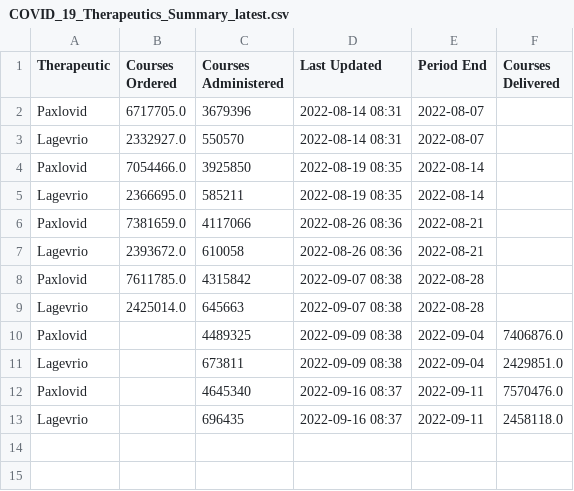
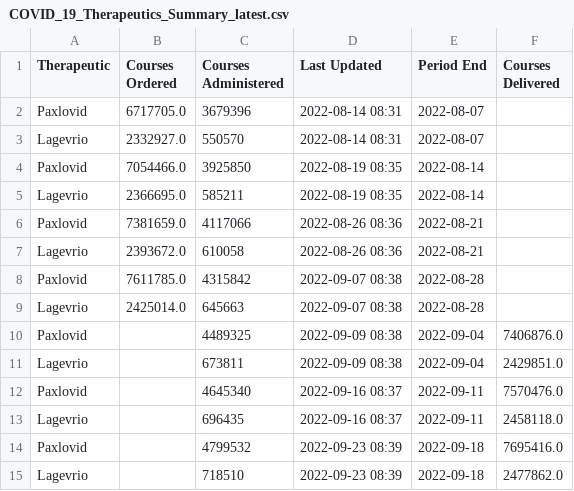
Before and after one commit to aniquekhawar/COVID_19_Therapeutics_Summary, a CSV file: data/COVID_19_Therapeutics_Summary_latest.csv, drawn as a sheet; the diff names each change by its address in the sheet, - before the commit and + after, or states it on an @@ line.

```diff
--- a/data/COVID_19_Therapeutics_Summary_latest.csv
+++ b/data/COVID_19_Therapeutics_Summary_latest.csv
+row 14: Paxlovid |  | 4799532 | 2022-09-23 08:39 | 2022-09-18 | 7695416.0
+row 15: Lagevrio |  | 718510 | 2022-09-23 08:39 | 2022-09-18 | 2477862.0
```
Also changed, not shown: 1 other file.
